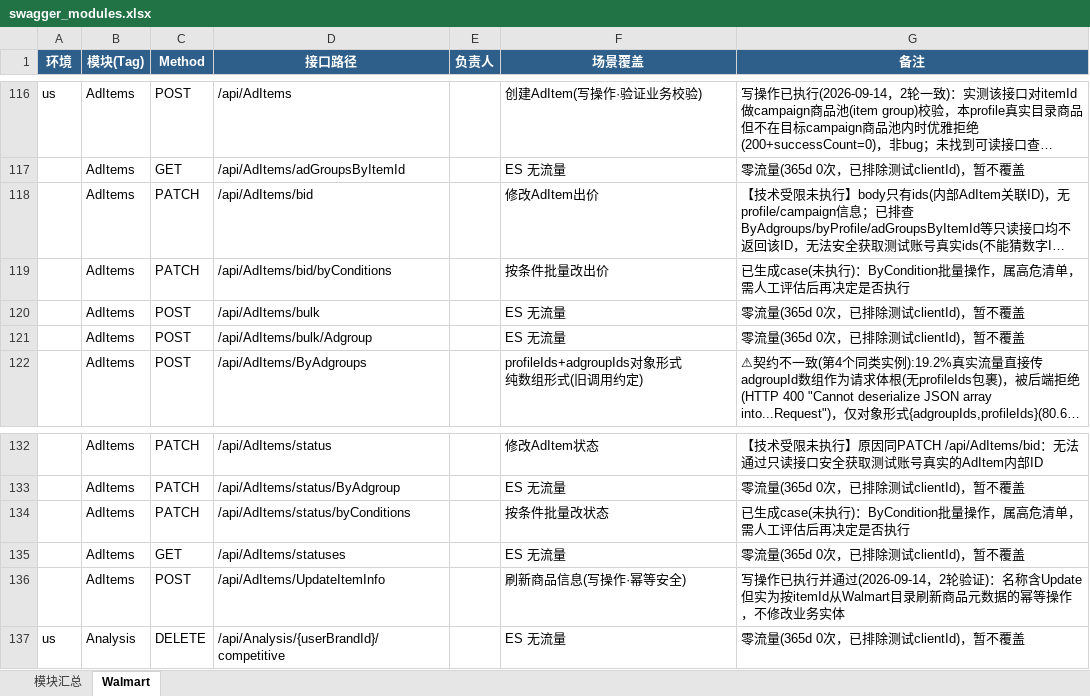
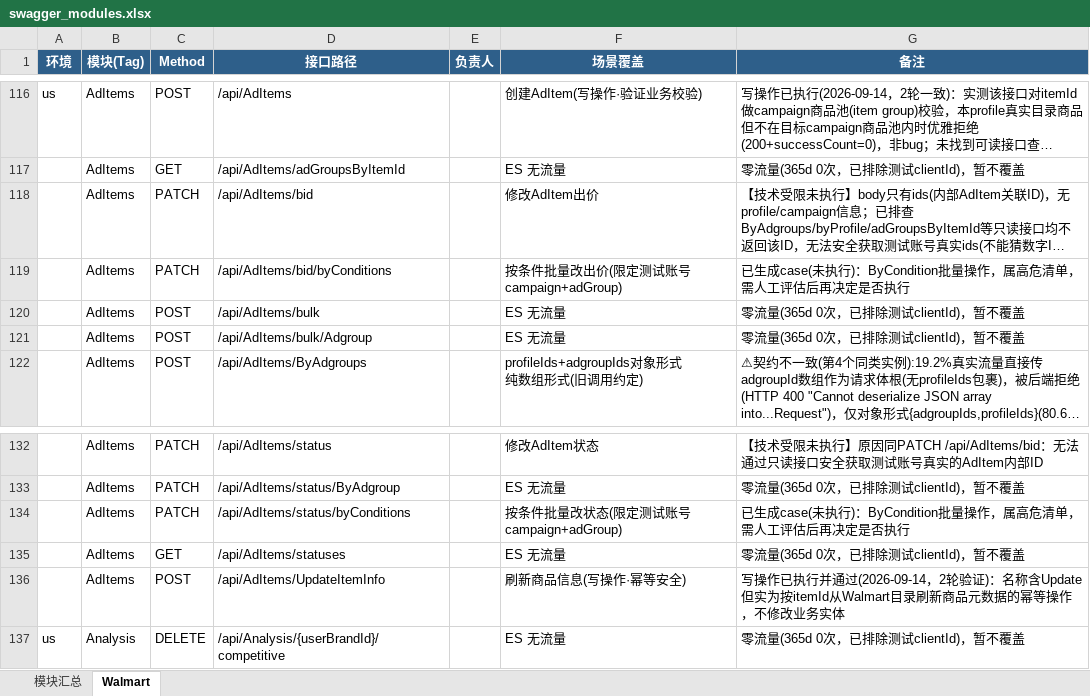
Before and after one commit to guguangjie-pacvue/ai_api, an Excel workbook: single-api/walmart-api/swagger_modules.xlsx, sheet Walmart, drawn as a sheet; only a part is shown, gaps mark what is left out; long unchanged cells end in …; values as stored, in another font and other column widths than the file's, no borders; the diff names each change by its address in the sheet, - before the commit and + after, or states it on an @@ line.

```diff
--- a/single-api/walmart-api/swagger_modules.xlsx (sheet Walmart)
+++ b/single-api/walmart-api/swagger_modules.xlsx (sheet Walmart)
-F119 (场景覆盖): 按条件批量改出价
+F119 (场景覆盖): 按条件批量改出价(限定测试账号campaign+adGroup)
-F134 (场景覆盖): 按条件批量改状态
+F134 (场景覆盖): 按条件批量改状态(限定测试账号campaign+adGroup)
```
Also changed, not shown: sheet 模块汇总, 2 other files.
